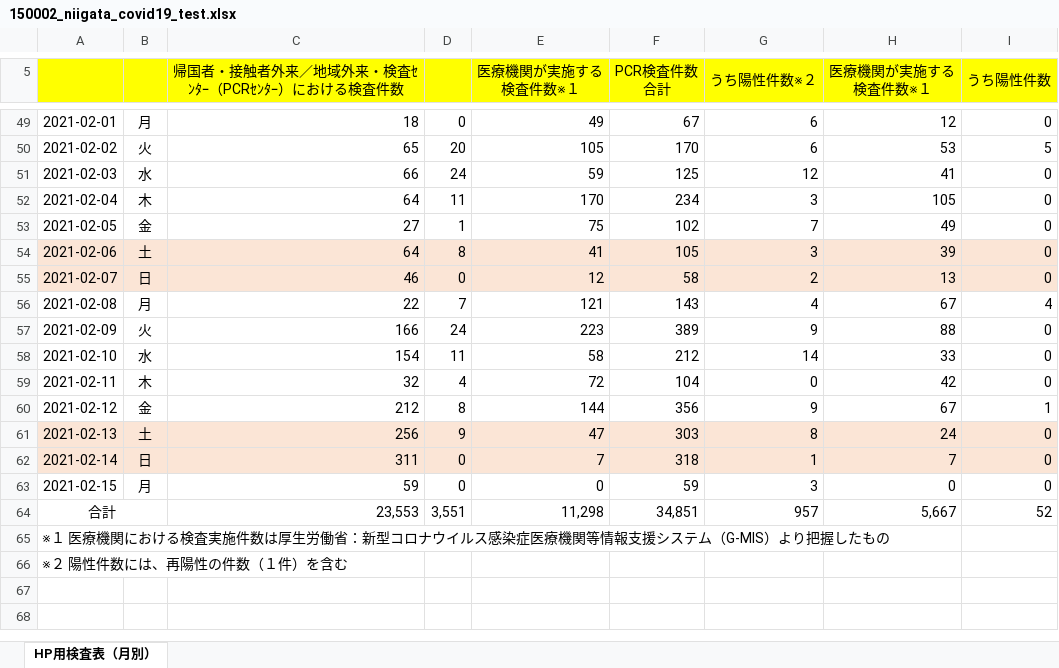
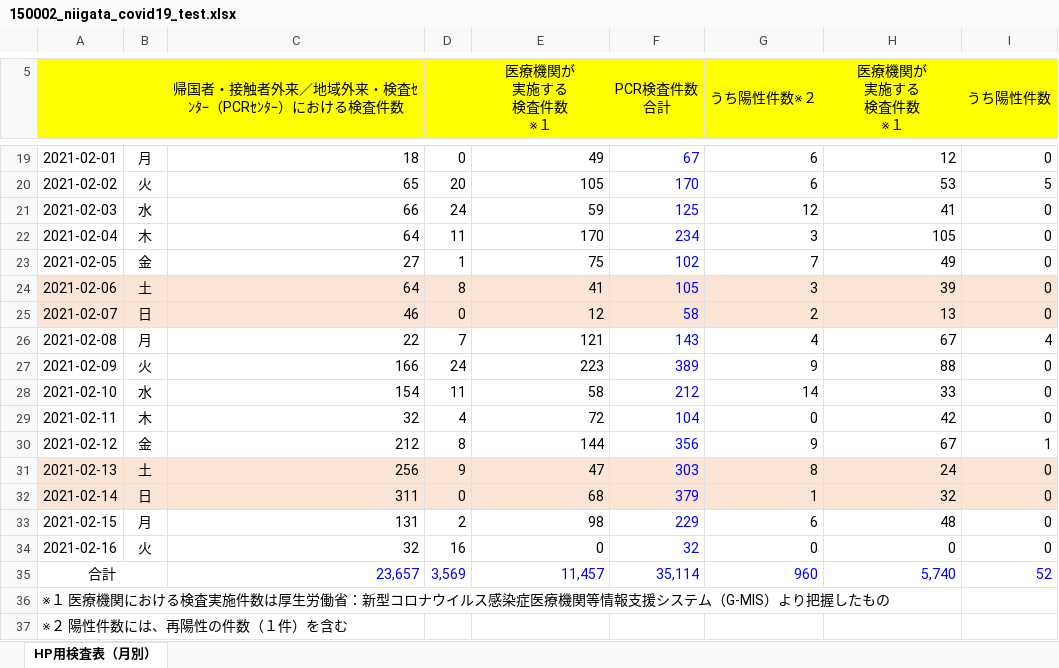
Before and after one commit to CodeForNiigata/covid19-data-niigata, an Excel workbook: dist/xlsx/150002_niigata_covid19_test.xlsx, sheet HP用検査表（月別）, drawn as a sheet; only a part is shown, gaps mark what is left out; values as stored, in another font and other column widths than the file's, no borders; addresses are those after the commit; ↵ is a line break in a cell; the diff covers the shown part only; the diff names each change by its address in the sheet, - before the commit and + after, or states it on an @@ line.

```diff
--- a/dist/xlsx/150002_niigata_covid19_test.xlsx (sheet HP用検査表（月別）)
+++ b/dist/xlsx/150002_niigata_covid19_test.xlsx (sheet HP用検査表（月別）)
-E5: 医療機関が実施する ↵ 検査件数※１
+E5: 医療機関が ↵ 実施する ↵ 検査件数 ↵ ※１
-H5: 医療機関が実施する ↵ 検査件数※１
+H5: 医療機関が ↵ 実施する ↵ 検査件数 ↵ ※１
-F19:F33 text colour: black
+F19:F33 text colour: #0000FF
-E32 (医療機関が 実施する 検査件数 ※１): 7
+E32 (医療機関が 実施する 検査件数 ※１): 68
-F32 (PCR検査件数 合計): 318
+F32 (PCR検査件数 合計): 379
-H32 (医療機関が 実施する 検査件数 ※１): 7
+H32 (医療機関が 実施する 検査件数 ※１): 32
-C33: 59
+C33: 131
-D33: 0
+D33: 2
-E33 (医療機関が 実施する 検査件数 ※１): 0
+E33 (医療機関が 実施する 検査件数 ※１): 98
-F33 (PCR検査件数 合計): 59
+F33 (PCR検査件数 合計): 229
-G33 (うち陽性件数※２): 3
+G33 (うち陽性件数※２): 6
-H33 (医療機関が 実施する 検査件数 ※１): 0
+H33 (医療機関が 実施する 検査件数 ※１): 48
+row 34: 2021-02-16 | 火 | 32 | 16 | 0 | 32 | 0 | 0 | 0
-C35: 23,553
+C35: 23,657
-C35:I35 text colour: black
+C35:I35 text colour: #0000FF
-D35: 3,551
+D35: 3,569
-E35 (医療機関が 実施する 検査件数 ※１): 11,298
+E35 (医療機関が 実施する 検査件数 ※１): 11,457
-F35 (PCR検査件数 合計): 34,851
+F35 (PCR検査件数 合計): 35,114
-G35 (うち陽性件数※２): 957
+G35 (うち陽性件数※２): 960
-H35 (医療機関が 実施する 検査件数 ※１): 5,667
+H35 (医療機関が 実施する 検査件数 ※１): 5,740
```
Also changed, not shown: 1 added row, 31 removed rows, 2 edited cells and cell formats elsewhere in this sheet, formulas that keep their value, 7 other files.
